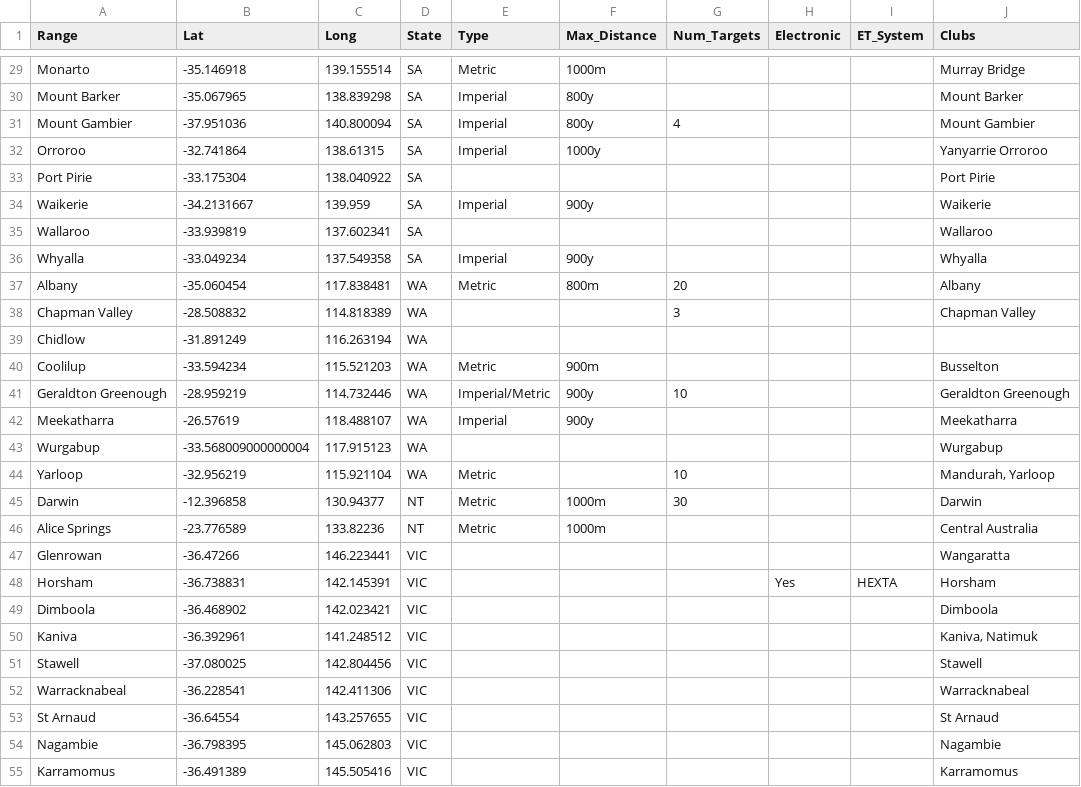
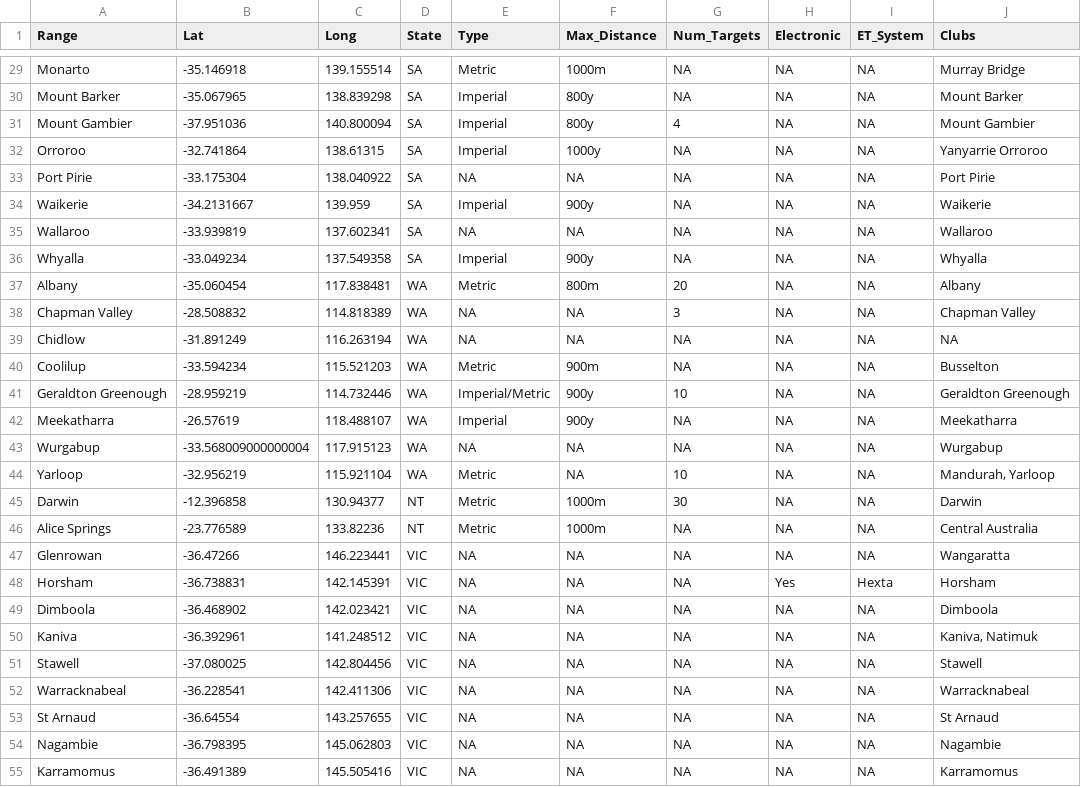
Before and after one commit to Trentham3269/shinyRangeMap, a CSV file: data/df.csv, drawn as a sheet; only a part is shown, gaps mark what is left out; the diff covers the shown part only; the diff names each change by its address in the sheet, - before the commit and + after, or states it on an @@ line.

```diff
--- a/data/df.csv
+++ b/data/df.csv
-G29:G30 (Num_Targets): (empty)
+G29:G30 (Num_Targets): NA
-H29:H47 (Electronic): (empty)
+H29:H47 (Electronic): NA
-I29:I47 (ET_System): (empty)
+I29:I47 (ET_System): NA
-G32:G36 (Num_Targets): (empty)
+G32:G36 (Num_Targets): NA
-E33 (Type): (empty)
+E33 (Type): NA
-F33 (Max_Distance): (empty)
+F33 (Max_Distance): NA
-E35 (Type): (empty)
+E35 (Type): NA
-F35 (Max_Distance): (empty)
+F35 (Max_Distance): NA
-E38:E39 (Type): (empty)
+E38:E39 (Type): NA
-F38:F39 (Max_Distance): (empty)
+F38:F39 (Max_Distance): NA
-G39:G40 (Num_Targets): (empty)
+G39:G40 (Num_Targets): NA
-J39 (Clubs): (empty)
+J39 (Clubs): NA
-G42:G43 (Num_Targets): (empty)
+G42:G43 (Num_Targets): NA
-E43 (Type): (empty)
+E43 (Type): NA
-F43:F44 (Max_Distance): (empty)
+F43:F44 (Max_Distance): NA
-G46:G55 (Num_Targets): (empty)
+G46:G55 (Num_Targets): NA
-E47:E55 (Type): (empty)
+E47:E55 (Type): NA
-F47:F55 (Max_Distance): (empty)
+F47:F55 (Max_Distance): NA
-I48 (ET_System): HEXTA
+I48 (ET_System): Hexta
-H49:H55 (Electronic): (empty)
+H49:H55 (Electronic): NA
-I49:I55 (ET_System): (empty)
+I49:I55 (ET_System): NA
```
Also changed, not shown: 90 edited cells elsewhere in this file, 3 other files.
